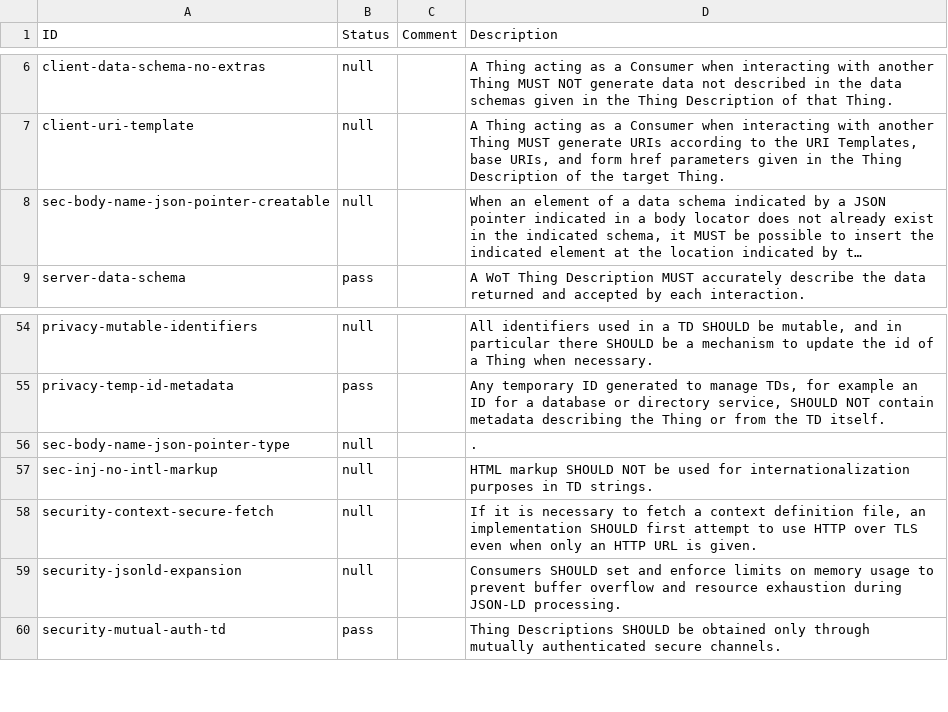
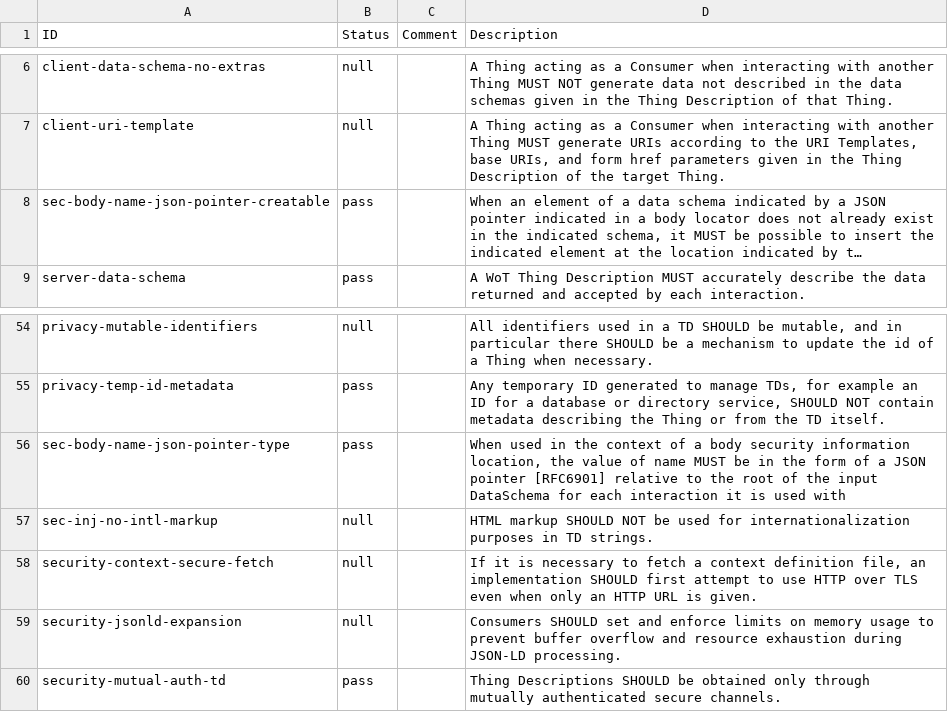
Before and after one commit to egekorkan/wot-implementations, a CSV file: wot-experimental.csv (was mqtt-online/manual.csv), drawn as a sheet; only a part is shown, gaps mark what is left out; long unchanged cells end in …; the diff names each change by its address in the sheet, - before the commit and + after, or states it on an @@ line.

Commit message:
add support for using apikey in body

```diff
--- a/mqtt-online/manual.csv
+++ b/wot-experimental.csv
-B8 (Status): null
+B8 (Status): pass
-B56 (Status): null
+B56 (Status): pass
-D56 (Description): .
+D56 (Description): When used in the context of a body security information location, the value of name MUST be in the form of a JSON pointer [RFC6901] relative to the root of the input DataSchema for each interaction it is used with
```
Also changed, not shown: 13 other files.
